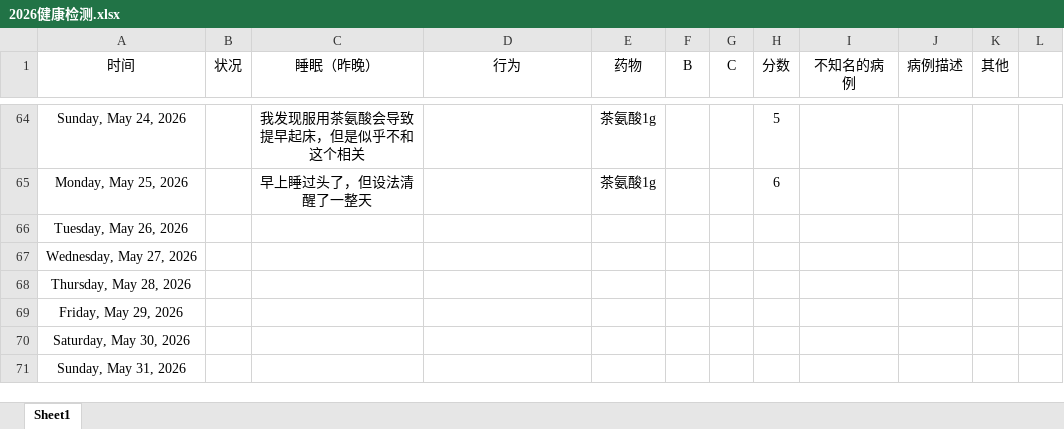
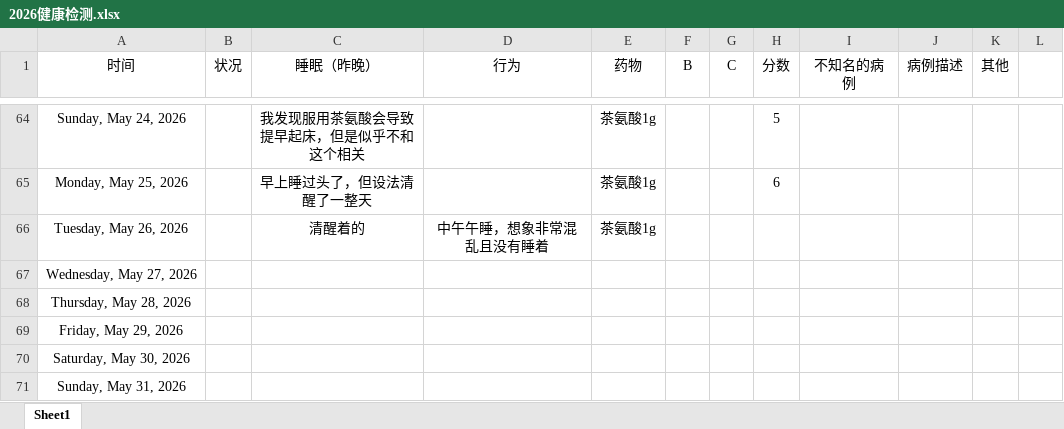
Before and after one commit to Camellia895/Camellia895.github.io, an Excel workbook: docs/表账/2026/2026健康检测.xlsx, sheet Sheet1, drawn as a sheet; only a part is shown, gaps mark what is left out; values as stored, in another font and other column widths than the file's, no borders; charts and pictures and table styles not drawn; the diff names each change by its address in the sheet, - before the commit and + after, or states it on an @@ line.

```diff
--- a/docs/表账/2026/2026健康检测.xlsx (sheet Sheet1)
+++ b/docs/表账/2026/2026健康检测.xlsx (sheet Sheet1)
-C66 (睡眠（昨晚）): (empty)
+C66 (睡眠（昨晚）): 清醒着的
-D66 (行为): (empty)
+D66 (行为): 中午午睡，想象非常混乱且没有睡着
-E66 (药物): (empty)
+E66 (药物): 茶氨酸1g
```
Also changed, not shown: docs/表账/2026/2026预算收支报表.xlsx, 3 other files.
